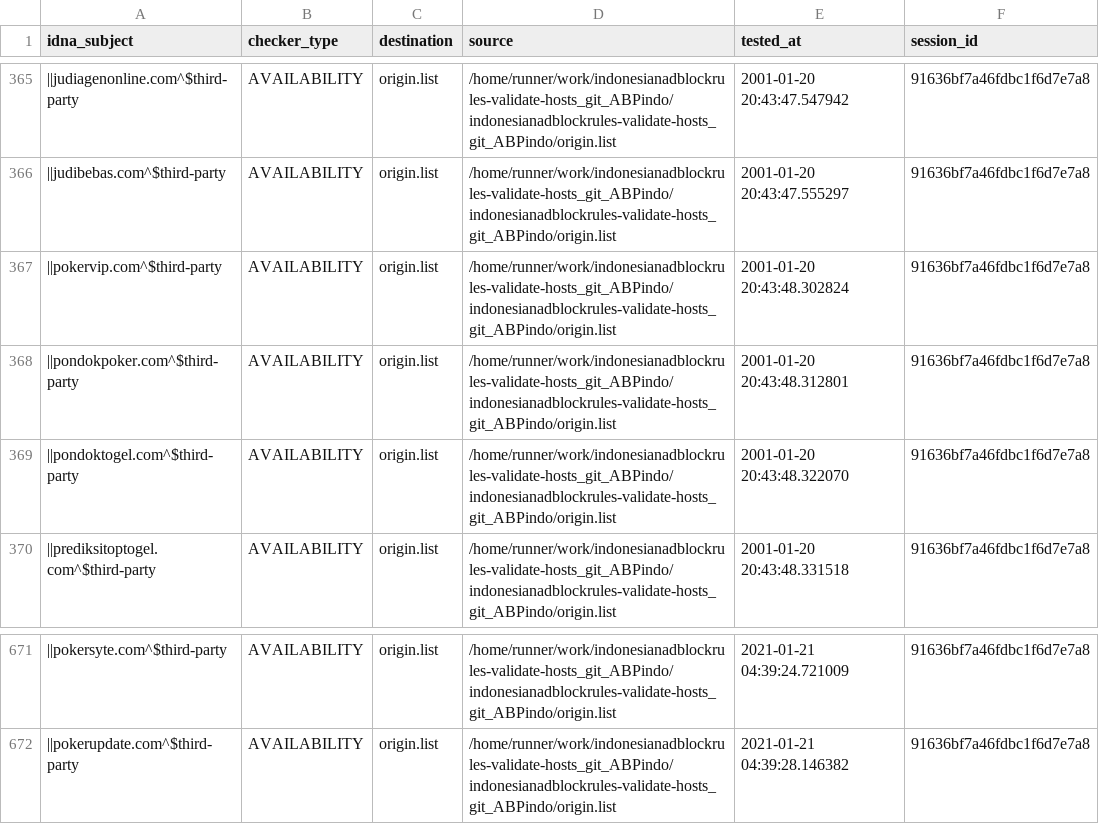
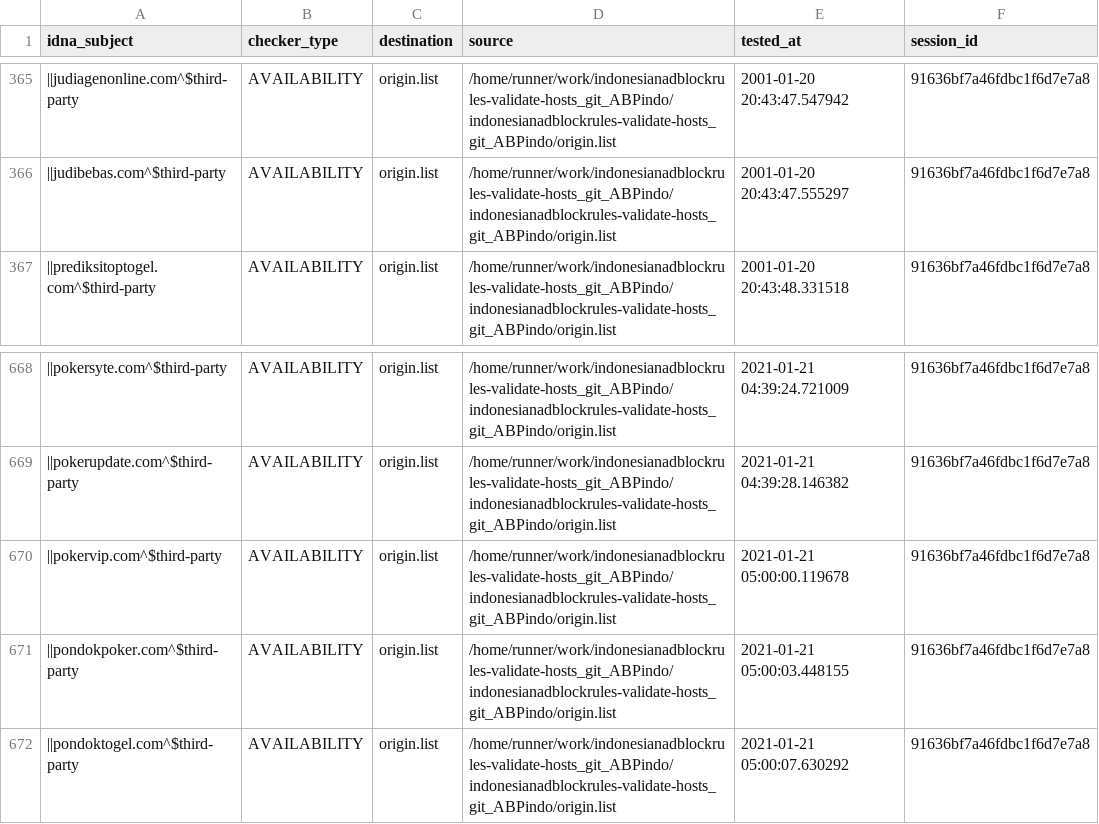
Before and after one commit to dead-hosts/indonesianadblockrules-validate-hosts_git_ABPindo, a CSV file: output/origin.list/continue.csv, drawn as a sheet; only a part is shown, gaps mark what is left out; removed rows and columns are numbered as before the commit, all else as after; the diff names each change by its address in the sheet, - before the commit and + after, or states it on an @@ line.

```diff
--- a/output/origin.list/continue.csv
+++ b/output/origin.list/continue.csv
-row 367: ||pokervip.com^$third-party | AVAILABILITY | origin.list | /home/runner/work/indonesianadblockrules-validate-hosts_git_ABPindo/indonesianadblockrules-validate-hosts_git_ABPindo/origin.list | 2001-01-20 20:43:48.302824 | 91636bf7a46fdbc1f6d7e7a8
-row 368: ||pondokpoker.com^$third-party | AVAILABILITY | origin.list | /home/runner/work/indonesianadblockrules-validate-hosts_git_ABPindo/indonesianadblockrules-validate-hosts_git_ABPindo/origin.list | 2001-01-20 20:43:48.312801 | 91636bf7a46fdbc1f6d7e7a8
-row 369: ||pondoktogel.com^$third-party | AVAILABILITY | origin.list | /home/runner/work/indonesianadblockrules-validate-hosts_git_ABPindo/indonesianadblockrules-validate-hosts_git_ABPindo/origin.list | 2001-01-20 20:43:48.322070 | 91636bf7a46fdbc1f6d7e7a8
+row 670: ||pokervip.com^$third-party | AVAILABILITY | origin.list | /home/runner/work/indonesianadblockrules-validate-hosts_git_ABPindo/indonesianadblockrules-validate-hosts_git_ABPindo/origin.list | 2021-01-21 05:00:00.119678 | 91636bf7a46fdbc1f6d7e7a8
+row 671: ||pondokpoker.com^$third-party | AVAILABILITY | origin.list | /home/runner/work/indonesianadblockrules-validate-hosts_git_ABPindo/indonesianadblockrules-validate-hosts_git_ABPindo/origin.list | 2021-01-21 05:00:03.448155 | 91636bf7a46fdbc1f6d7e7a8
+row 672: ||pondoktogel.com^$third-party | AVAILABILITY | origin.list | /home/runner/work/indonesianadblockrules-validate-hosts_git_ABPindo/indonesianadblockrules-validate-hosts_git_ABPindo/origin.list | 2021-01-21 05:00:07.630292 | 91636bf7a46fdbc1f6d7e7a8
```
Also changed, not shown: .pyfunceble/inactive.csv, 6 other files.
